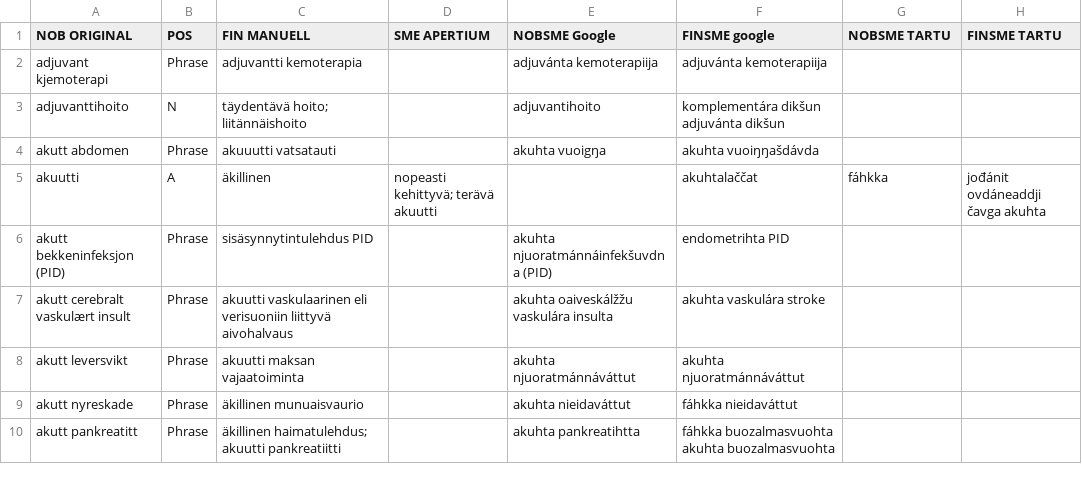
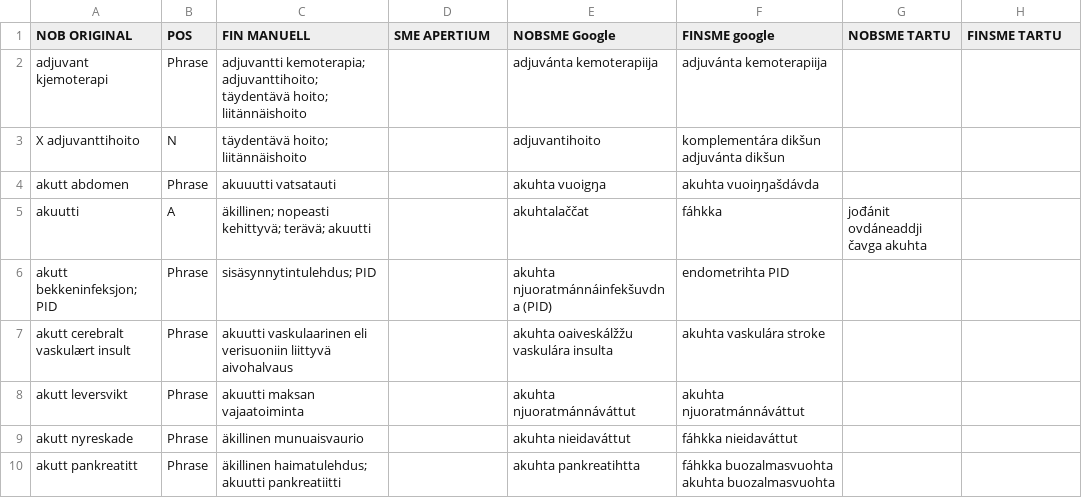
Before and after one commit to giellalt/term-sme-x-nursing, a CSV file: materiale/norsk/klinisk_sykepleie/stikkordsfrasene.csv, drawn as a sheet; only a part is shown; the diff covers the shown part only.

Commit message:
Korrigert markering av flere enn et navn eller term for samme fenomen.

```diff
--- a/materiale/norsk/klinisk_sykepleie/stikkordsfrasene.csv
+++ b/materiale/norsk/klinisk_sykepleie/stikkordsfrasene.csv
@@ -1,7 +1,7 @@
 NOB ORIGINAL	POS	FIN MANUELL	SME APERTIUM	NOBSME Google	FINSME google	NOBSME TARTU	FINSME TARTU
-adjuvant kjemoterapi	Phrase	adjuvantti kemoterapia		adjuvánta kemoterapiija	adjuvánta kemoterapiija		
-adjuvanttihoito	N	täydentävä hoito;  liitännäishoito		adjuvantihoito	komplementára dikšun adjuvánta dikšun		
+adjuvant kjemoterapi	Phrase	adjuvantti kemoterapia; adjuvanttihoito; täydentävä hoito; liitännäishoito		adjuvánta kemoterapiija	adjuvánta kemoterapiija		
+X adjuvanttihoito	N	täydentävä hoito;  liitännäishoito		adjuvantihoito	komplementára dikšun adjuvánta dikšun		
 akutt abdomen	Phrase	akuuutti vatsatauti		akuhta vuoigŋa	akuhta vuoiŋŋašdávda		
-akuutti	A	äkillinen	 nopeasti kehittyvä; terävä  akuutti		akuhtalaččat	fáhkka	 jođánit ovdáneaddji čavga akuhta
-akutt bekkeninfeksjon (PID)	Phrase	sisäsynnytintulehdus PID		akuhta njuoratmánnáinfekšuvdna (PID)	endometrihta PID		
+akuutti	A	äkillinen; nopeasti kehittyvä; terävä; akuutti		akuhtalaččat	fáhkka	 jođánit ovdáneaddji čavga akuhta
+akutt bekkeninfeksjon; PID	Phrase	sisäsynnytintulehdus; PID		akuhta njuoratmánnáinfekšuvdna (PID)	endometrihta PID		
 akutt cerebralt vaskulært insult	Phrase	akuutti vaskulaarinen eli verisuoniin liittyvä aivohalvaus		akuhta oaiveskálžžu vaskulára insulta	akuhta vaskulára stroke		
```
Also changed, not shown: 1 added row and 48 edited cells elsewhere in this file.
